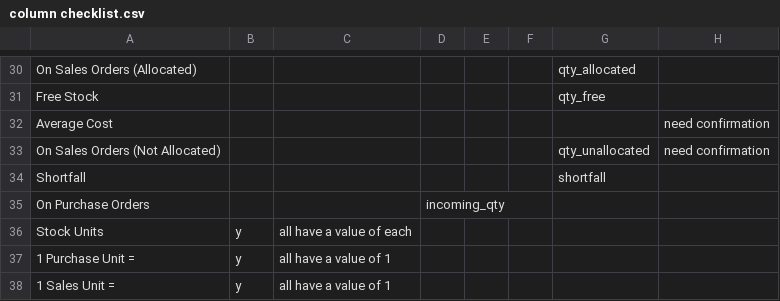
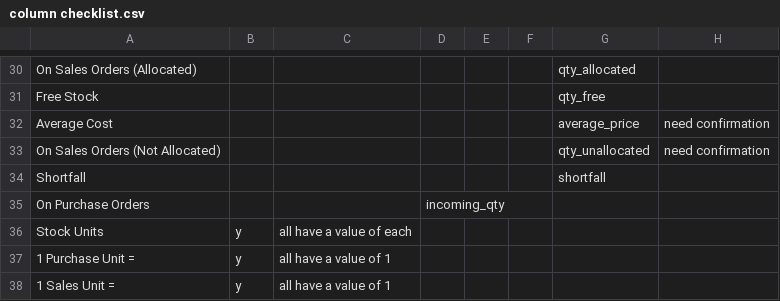
Before and after one commit to ajb-odoo-mod/ajb_collection, a CSV file: python scripts/saleorder.com item export/column checklist.csv, drawn as a sheet; only a part is shown, gaps mark what is left out.

Commit message:
Added list of product data that needs a function to translate to proper format.

```diff
--- a/python scripts/saleorder.com item export/column checklist.csv
+++ b/python scripts/saleorder.com item export/column checklist.csv
@@ -31,3 +31,3 @@ On Sales Orders (Allocated),,,,,,qty_allocated,
 Free Stock,,,,,,qty_free,
-Average Cost,,,,,,,need confirmation
+Average Cost,,,,,,average_price,need confirmation
 On Sales Orders (Not Allocated),,,,,,qty_unallocated,need confirmation
```
Also changed, not shown: 3 other files.
